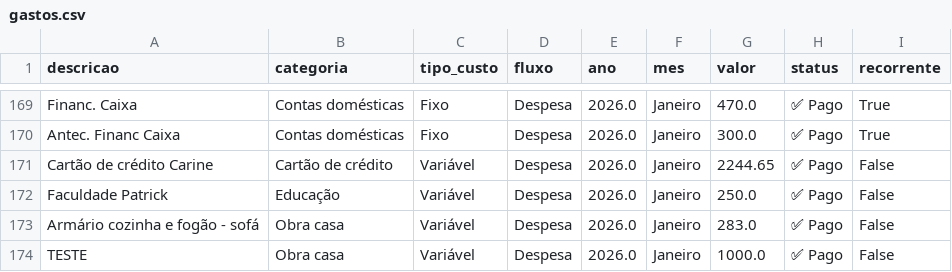
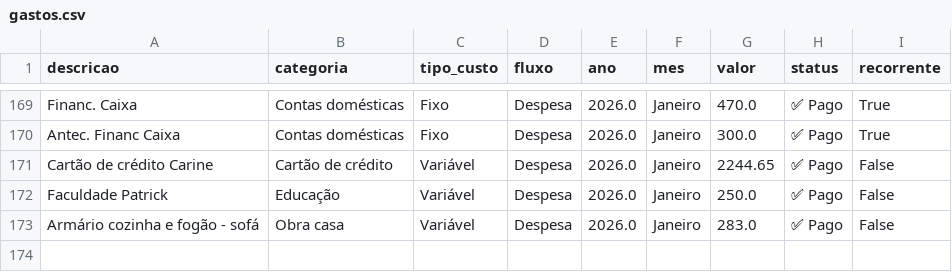
Before and after one commit to PatrickBravo10/Investimentos, a CSV file: gastos.csv, drawn as a sheet; only a part is shown, gaps mark what is left out; the diff names each change by its address in the sheet, - before the commit and + after, or states it on an @@ line.

Commit message:
Save Janeiro

```diff
--- a/gastos.csv
+++ b/gastos.csv
-row 174: TESTE | Obra casa | Variável | Despesa | 2026.0 | Janeiro | 1000.0 | ✅ Pago | False
```
